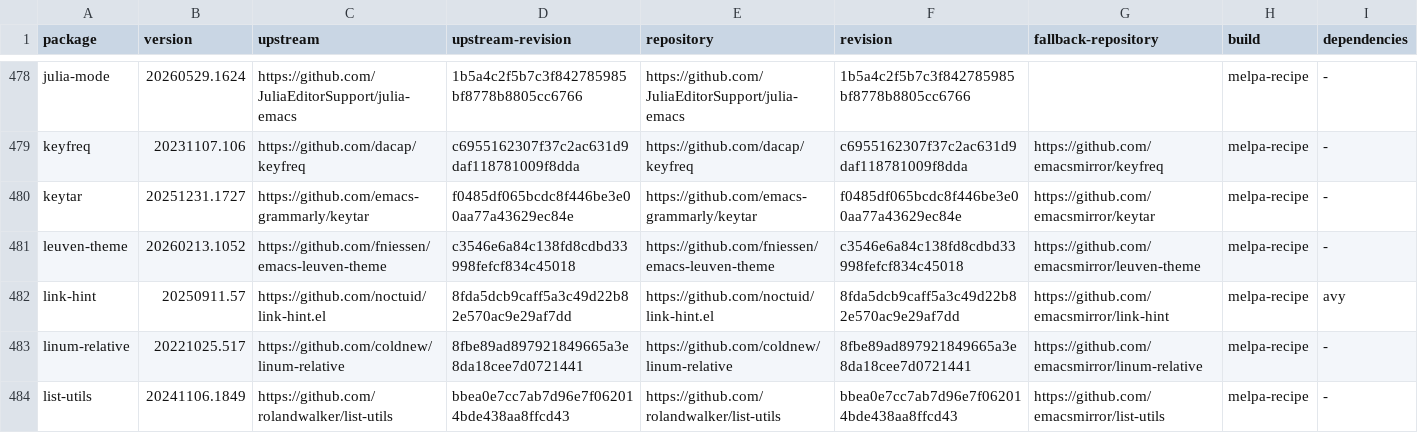
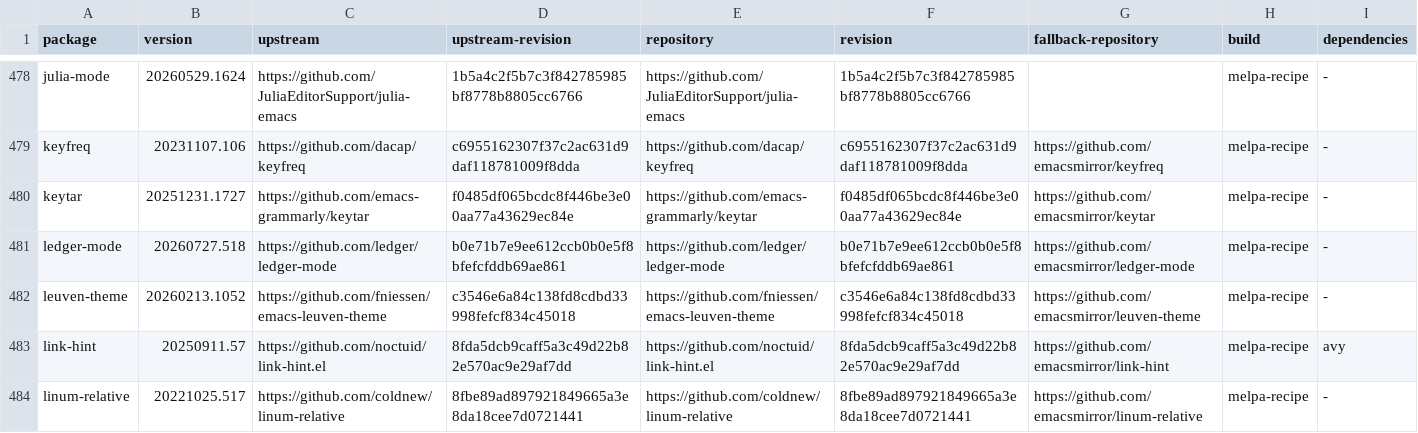
Before and after one commit to ArthurHeymans/neomacs, a TSV file: neomacs-melpa-test-support/melpa-package-lock.tsv, drawn as a sheet; only a part is shown, gaps mark what is left out; the shorter side is filled out with more unchanged rows; the diff names each change by its address in the sheet, - before the commit and + after, or states it on an @@ line.

Commit message:
test(melpa): cover ledger-mode
Pin MELPA ledger-mode 20260727.518 at upstream commit b0e71b7e9ee612ccb0b0e5f8bfefcfddb69ae861.

Add five strict GNU Emacs/Neomacs parity workflows for journal completion and navigation, transaction editing, occur overlays, deterministic schedules, and owned report/source navigation. GNU and Neomacs agree in normal and isolated execution; no stable divergence was found.

```diff
--- a/neomacs-melpa-test-support/melpa-package-lock.tsv
+++ b/neomacs-melpa-test-support/melpa-package-lock.tsv
+row 481: ledger-mode | 20260727.518 | https://github.com/ledger/ledger-mode | b0e71b7e9ee612ccb0b0e5f8bfefcfddb69ae861 | https://github.com/ledger/ledger-mode | b0e71b7e9ee612ccb0b0e5f8bfefcfddb69ae861 | https://github.com/emacsmirror/ledger-mode | melpa-recipe | -
```
Also changed, not shown: neomacs-melpa-tests/melpa-top500-roadmap.tsv, 4 other files.
